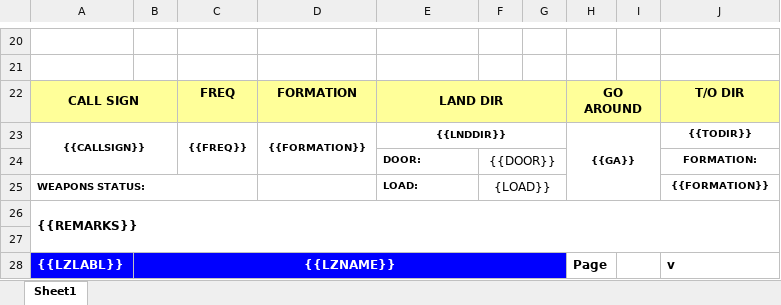
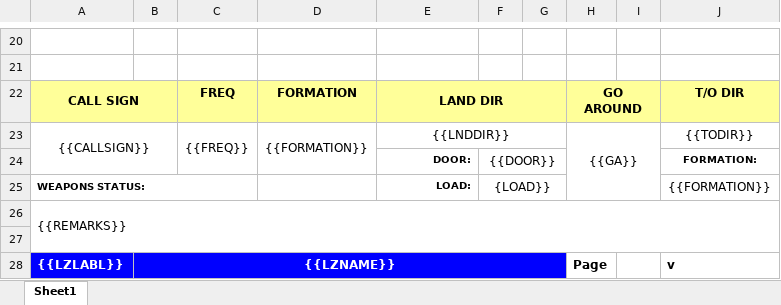
Before and after one commit to colinmcfadden/avtactools, an Excel workbook: backend/lz_template.xlsx, sheet Sheet1, drawn as a sheet; only a part is shown, gaps mark what is left out; values as stored, in another font and other column widths than the file's, no borders; charts and pictures not drawn; the diff names each change by its address in the sheet, - before the commit and + after, or states it on an @@ line.

```diff
--- a/backend/lz_template.xlsx (sheet Sheet1)
+++ b/backend/lz_template.xlsx (sheet Sheet1)
-A23 bold: on
+A23 bold: off, text size: larger
-C23:E23 bold: on
+C23:E23 bold: off, text size: larger
-H23 bold: on
+H23 bold: off, text size: larger
-J23 bold: on
+J23 bold: off, text size: larger
-E24:E25 alignment: left
+E24:E25 alignment: right
-J25 bold: on
+J25 bold: off, text size: larger
-A26 bold: on
+A26 bold: off
```
Also changed, not shown: 11 other files.
